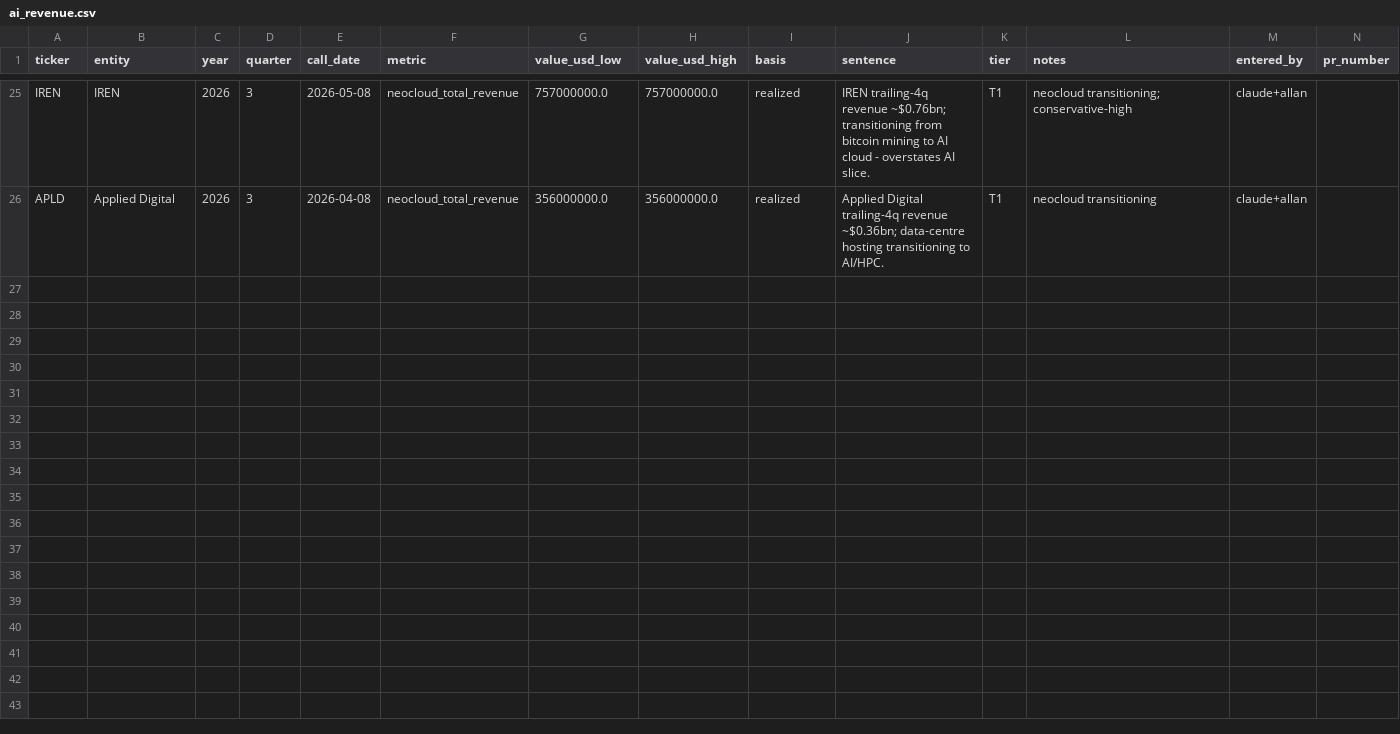
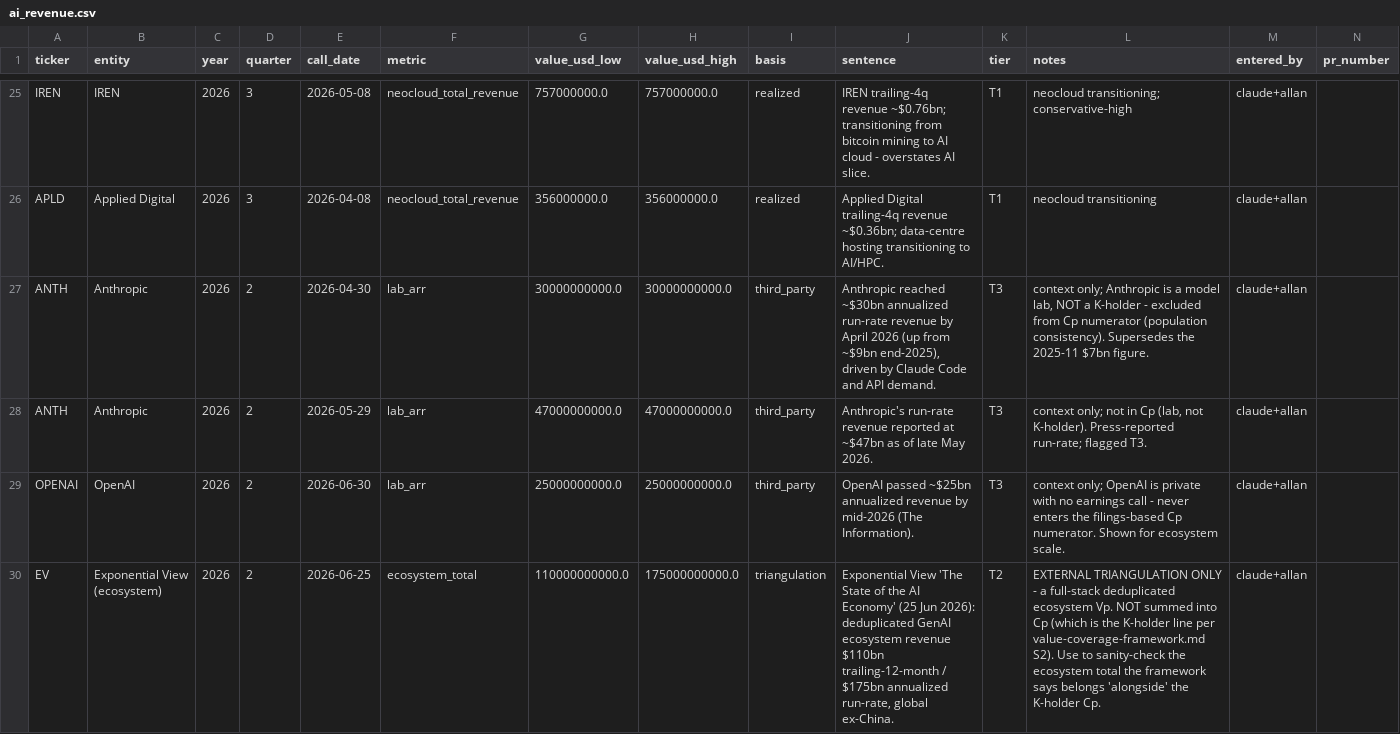
Before and after one commit to allangiraf-hub/return-on-thinking, a CSV file: data/curated/ai_revenue.csv, drawn as a sheet; only a part is shown, gaps mark what is left out; the diff names each change by its address in the sheet, - before the commit and + after, or states it on an @@ line.

Commit message:
Recentre chip depreciation mid 0.28 to 0.20 on mid-2026 longer-life evidence (EV report; Meta 5.5yr; Nvidia 4-6yr; GPU rental yields past 6yr); keep 0.18/0.40 band and Burry tail. Refresh AI-revenue context (Anthropic/OpenAI plus EV 110bn/175bn ecosystem triangulation; documentary, not Cp inputs). Add depreciation-vs-required-return note and EV Q4-2025/Q1-2026 crossover to earnings/methodology; log EV in references. Effect: Cp mid 0.29 to 0.31, Cs10 0.64 to 0.68, F unchanged; back-series restated; tests pass.

```diff
--- a/data/curated/ai_revenue.csv
+++ b/data/curated/ai_revenue.csv
+row 27: ANTH | Anthropic | 2026 | 2 | 2026-04-30 | lab_arr | 30000000000.0 | 30000000000.0 | third_party | Anthropic reached ~$30bn annualized run-rate revenue by April 2026 (up from ~$9bn end-2025), driven by Claude Code and API demand. | T3 | context only; Anthropic is a model lab, NOT a K-holder - excluded from Cp numerator (population consistency). Supersedes the 2025-11 $7bn figure. | claude+allan
+row 28: ANTH | Anthropic | 2026 | 2 | 2026-05-29 | lab_arr | 47000000000.0 | 47000000000.0 | third_party | Anthropic's run-rate revenue reported at ~$47bn as of late May 2026. | T3 | context only; not in Cp (lab, not K-holder). Press-reported run-rate; flagged T3. | claude+allan
+row 29: OPENAI | OpenAI | 2026 | 2 | 2026-06-30 | lab_arr | 25000000000.0 | 25000000000.0 | third_party | OpenAI passed ~$25bn annualized revenue by mid-2026 (The Information). | T3 | context only; OpenAI is private with no earnings call - never enters the filings-based Cp numerator. Shown for ecosystem scale. | claude+allan
+row 30: EV | Exponential View (ecosystem) | 2026 | 2 | 2026-06-25 | ecosystem_total | 110000000000.0 | 175000000000.0 | triangulation | Exponential View 'The State of the AI Economy' (25 Jun 2026): deduplicated GenAI ecosystem revenue $110bn trailing-12-month / $175bn annualized run-rate, global ex-China. | T2 | EXTERNAL TRIANGULATION ONLY - a full-stack deduplicated ecosystem Vp. NOT summed into Cp (which is the K-holder line per value-coverage-framework.md S2). Use to sanity-check the ecosystem total the framework says belongs 'alongside' the K-holder Cp. | claude+allan
```
Also changed, not shown: 8 other files.
